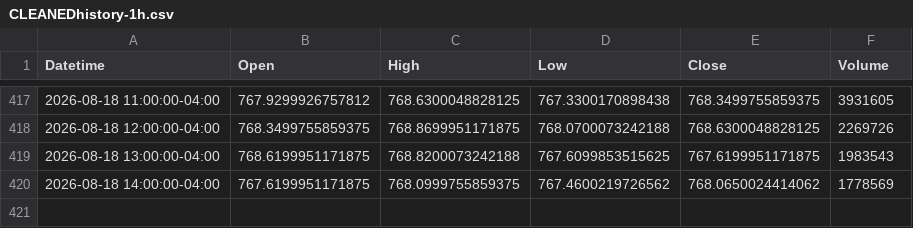
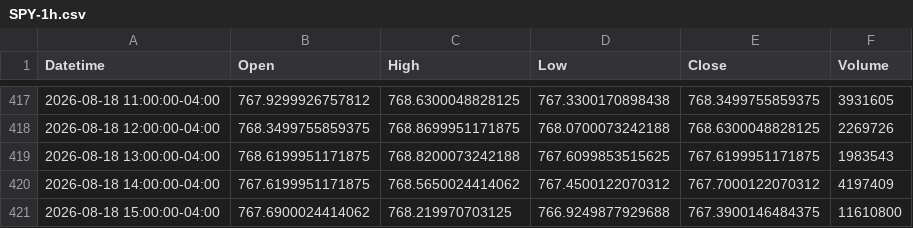
Before and after one commit to psakhil-nq/market-data-pipeline, a CSV file: data/SPY-1h.csv (was data/CLEANEDhistory-1h.csv), drawn as a sheet; only a part is shown, gaps mark what is left out.

```diff
--- a/data/CLEANEDhistory-1h.csv
+++ b/data/SPY-1h.csv
@@ -419,2 +419,3 @@ Datetime,Open,High,Low,Close,Volume
 2026-08-18 13:00:00-04:00,768.6199951171875,768.8200073242188,767.6099853515625,767.6199951171875,1983543
-2026-08-18 14:00:00-04:00,767.6199951171875,768.0999755859375,767.4600219726562,768.0650024414062,1778569
+2026-08-18 14:00:00-04:00,767.6199951171875,768.5650024414062,767.4500122070312,767.7000122070312,4197409
+2026-08-18 15:00:00-04:00,767.6900024414062,768.219970703125,766.9249877929688,767.3900146484375,11610800
```
Also changed, not shown: data/SPY-15min.csv, data/SPY-30min.csv, 7 other files.
